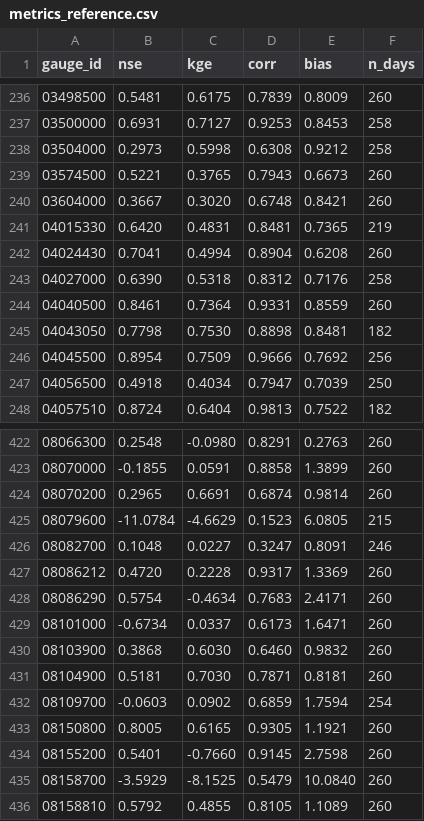
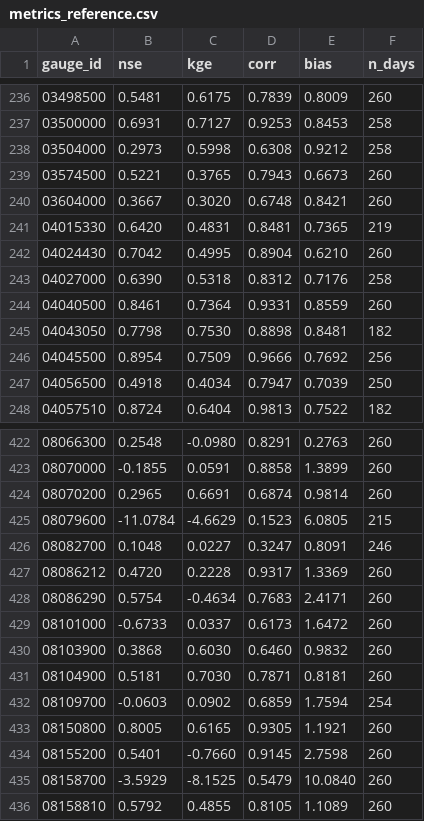
Before and after one commit to chrimerss/NWP2StreamflowBench, a CSV file: docs/data/metrics_reference.csv, drawn as a sheet; only a part is shown, gaps mark what is left out; the diff covers the shown part only.

```diff
--- a/docs/data/metrics_reference.csv
+++ b/docs/data/metrics_reference.csv
@@ -241,3 +241,3 @@ gauge_id,nse,kge,corr,bias,n_days
 04015330,0.6420,0.4831,0.8481,0.7365,219
-04024430,0.7041,0.4994,0.8904,0.6208,260
+04024430,0.7042,0.4995,0.8904,0.6210,260
 04027000,0.6390,0.5318,0.8312,0.7176,258
@@ -428,3 +428,3 @@ gauge_id,nse,kge,corr,bias,n_days
 08086290,0.5754,-0.4634,0.7683,2.4171,260
-08101000,-0.6734,0.0337,0.6173,1.6471,260
+08101000,-0.6733,0.0337,0.6173,1.6472,260
 08103900,0.3868,0.6030,0.6460,0.9832,260
```
Also changed, not shown: 27 edited cells elsewhere in this file, results/metrics_reference.csv, 11 other files.
